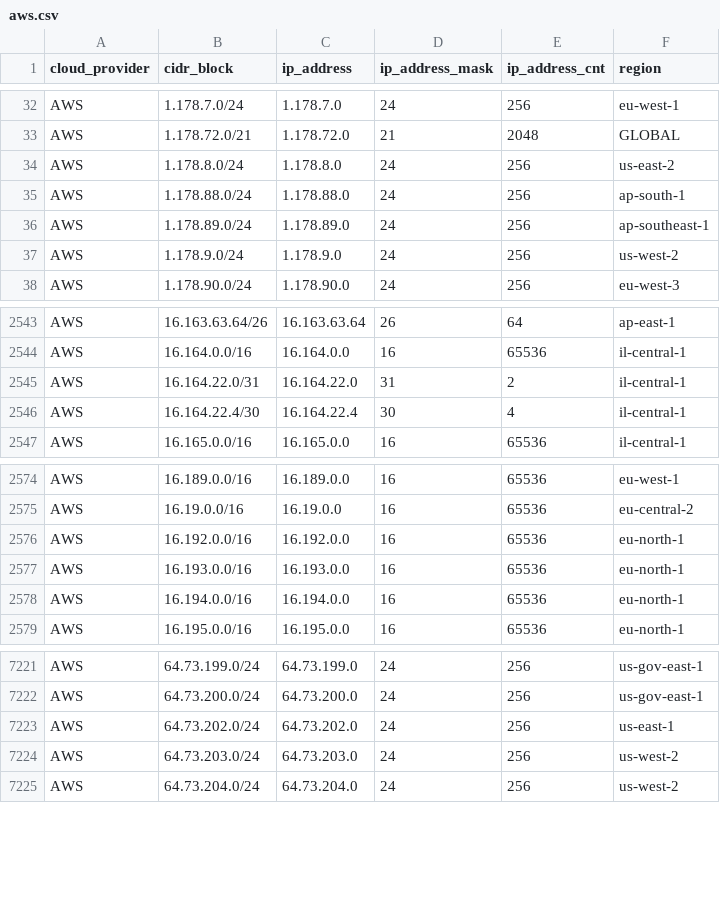
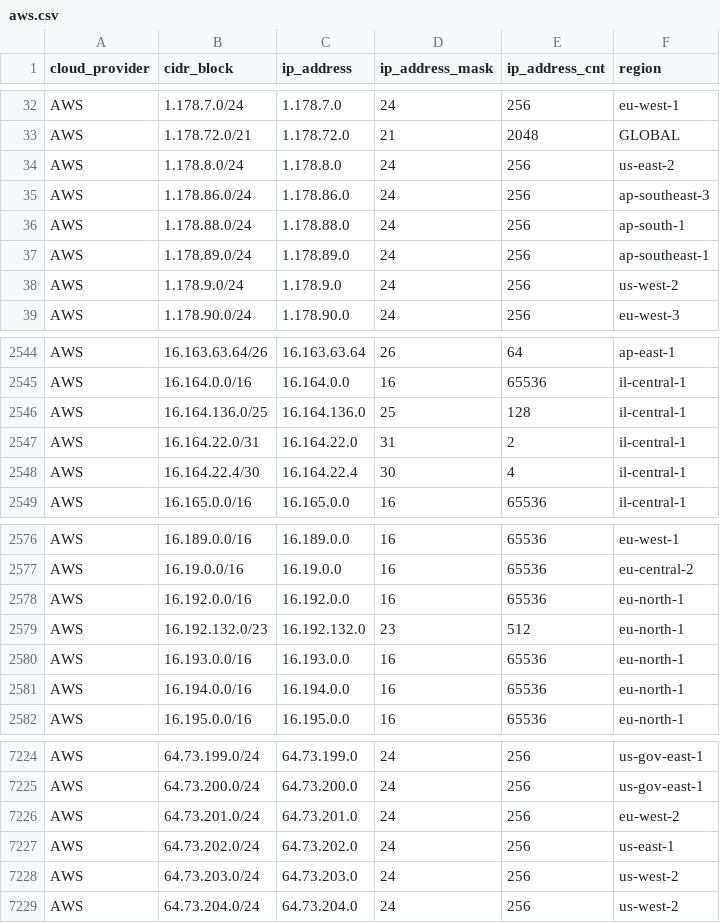
Before and after one commit to danilabs/public-cloud-provider-ip-ranges, a CSV file: data/providers/aws.csv, drawn as a sheet; only a part is shown, gaps mark what is left out; the diff names each change by its address in the sheet, - before the commit and + after, or states it on an @@ line.

```diff
--- a/data/providers/aws.csv
+++ b/data/providers/aws.csv
+row 35: AWS | 1.178.86.0/24 | 1.178.86.0 | 24 | 256 | ap-southeast-3
+row 2546: AWS | 16.164.136.0/25 | 16.164.136.0 | 25 | 128 | il-central-1
+row 2579: AWS | 16.192.132.0/23 | 16.192.132.0 | 23 | 512 | eu-north-1
+row 7226: AWS | 64.73.201.0/24 | 64.73.201.0 | 24 | 256 | eu-west-2
```
Also changed, not shown: 16 other files.
